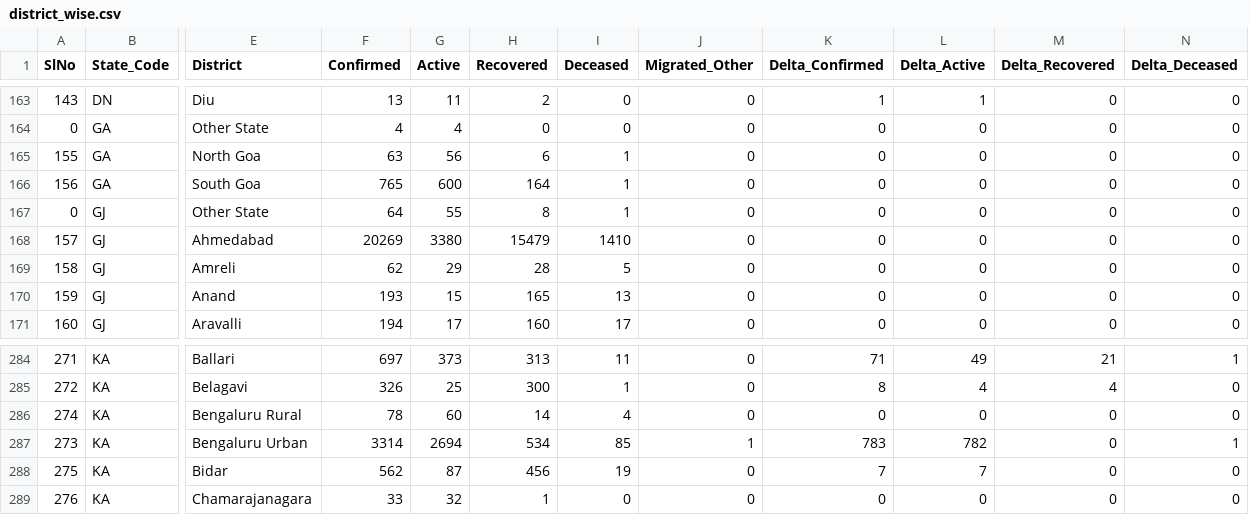
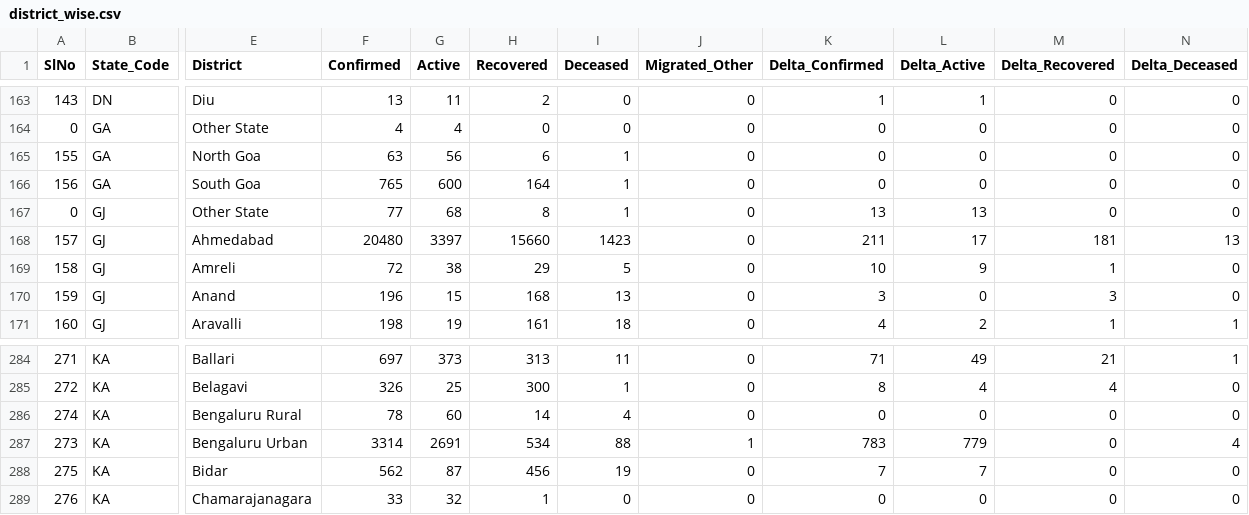
Before and after one commit to mohan083/api, a CSV file: csv/2020-06-28/district_wise.csv, drawn as a sheet; only a part is shown, gaps mark what is left out; the diff covers the shown part only; the diff names each change by its address in the sheet, - before the commit and + after, or states it on an @@ line.

```diff
--- a/csv/2020-06-28/district_wise.csv
+++ b/csv/2020-06-28/district_wise.csv
-F167 (Confirmed): 64
+F167 (Confirmed): 77
-G167 (Active): 55
+G167 (Active): 68
-K167 (Delta_Confirmed): 0
+K167 (Delta_Confirmed): 13
-L167 (Delta_Active): 0
+L167 (Delta_Active): 13
-F168 (Confirmed): 20269
+F168 (Confirmed): 20480
-G168 (Active): 3380
+G168 (Active): 3397
-H168 (Recovered): 15479
+H168 (Recovered): 15660
-I168 (Deceased): 1410
+I168 (Deceased): 1423
-K168 (Delta_Confirmed): 0
+K168 (Delta_Confirmed): 211
-L168 (Delta_Active): 0
+L168 (Delta_Active): 17
-M168 (Delta_Recovered): 0
+M168 (Delta_Recovered): 181
-N168 (Delta_Deceased): 0
+N168 (Delta_Deceased): 13
-F169 (Confirmed): 62
+F169 (Confirmed): 72
-G169 (Active): 29
+G169 (Active): 38
-H169 (Recovered): 28
+H169 (Recovered): 29
-K169 (Delta_Confirmed): 0
+K169 (Delta_Confirmed): 10
-L169 (Delta_Active): 0
+L169 (Delta_Active): 9
-M169 (Delta_Recovered): 0
+M169 (Delta_Recovered): 1
-F170 (Confirmed): 193
+F170 (Confirmed): 196
-H170 (Recovered): 165
+H170 (Recovered): 168
-K170 (Delta_Confirmed): 0
+K170 (Delta_Confirmed): 3
-M170 (Delta_Recovered): 0
+M170 (Delta_Recovered): 3
-F171 (Confirmed): 194
+F171 (Confirmed): 198
-G171 (Active): 17
+G171 (Active): 19
-H171 (Recovered): 160
+H171 (Recovered): 161
-I171 (Deceased): 17
+I171 (Deceased): 18
-K171 (Delta_Confirmed): 0
+K171 (Delta_Confirmed): 4
-L171 (Delta_Active): 0
+L171 (Delta_Active): 2
-M171 (Delta_Recovered): 0
+M171 (Delta_Recovered): 1
-N171 (Delta_Deceased): 0
+N171 (Delta_Deceased): 1
-G287 (Active): 2694
+G287 (Active): 2691
-I287 (Deceased): 85
+I287 (Deceased): 88
-L287 (Delta_Active): 782
+L287 (Delta_Active): 779
-N287 (Delta_Deceased): 1
+N287 (Delta_Deceased): 4
```
Also changed, not shown: 154 edited cells elsewhere in this file, csv/2020-06-28/state_wise.csv, csv/2020-06-28/statewise_tested_numbers_data.csv, 21 other files.
